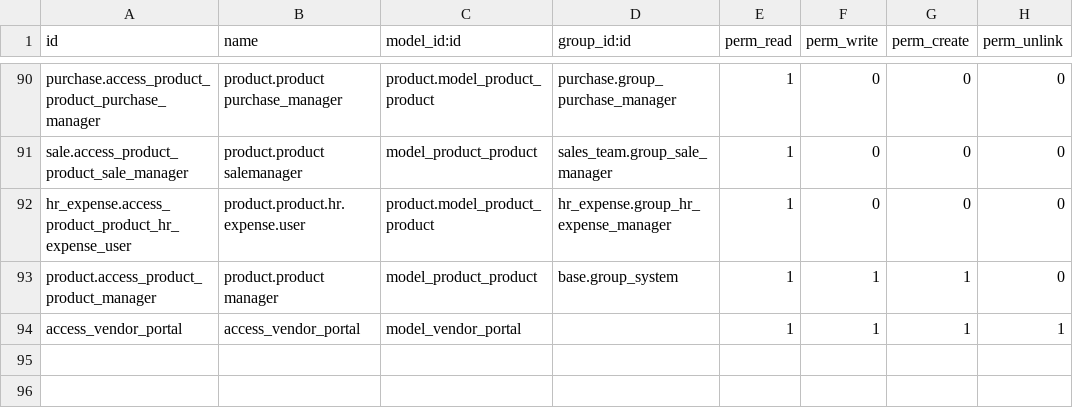
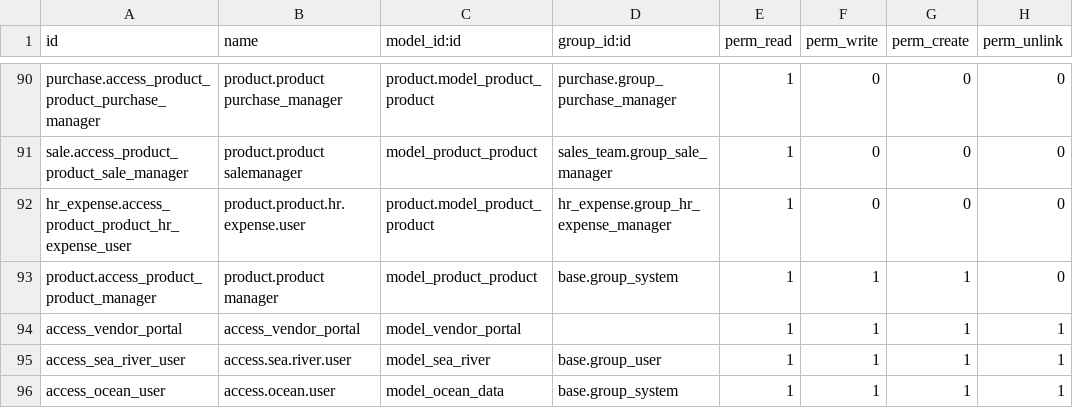
Before and after one commit to alyelnemr/Acs-17, a CSV file: eit_freight_MasterData/security/ir.model.access.csv, drawn as a sheet; only a part is shown, gaps mark what is left out; the diff names each change by its address in the sheet, - before the commit and + after, or states it on an @@ line.

```diff
--- a/eit_freight_MasterData/security/ir.model.access.csv
+++ b/eit_freight_MasterData/security/ir.model.access.csv
+row 95: access_sea_river_user | access.sea.river.user | model_sea_river | base.group_user | 1 | 1 | 1 | 1
+row 96: access_ocean_user | access.ocean.user | model_ocean_data | base.group_system | 1 | 1 | 1 | 1
```
Also changed, not shown: 1 other file.
